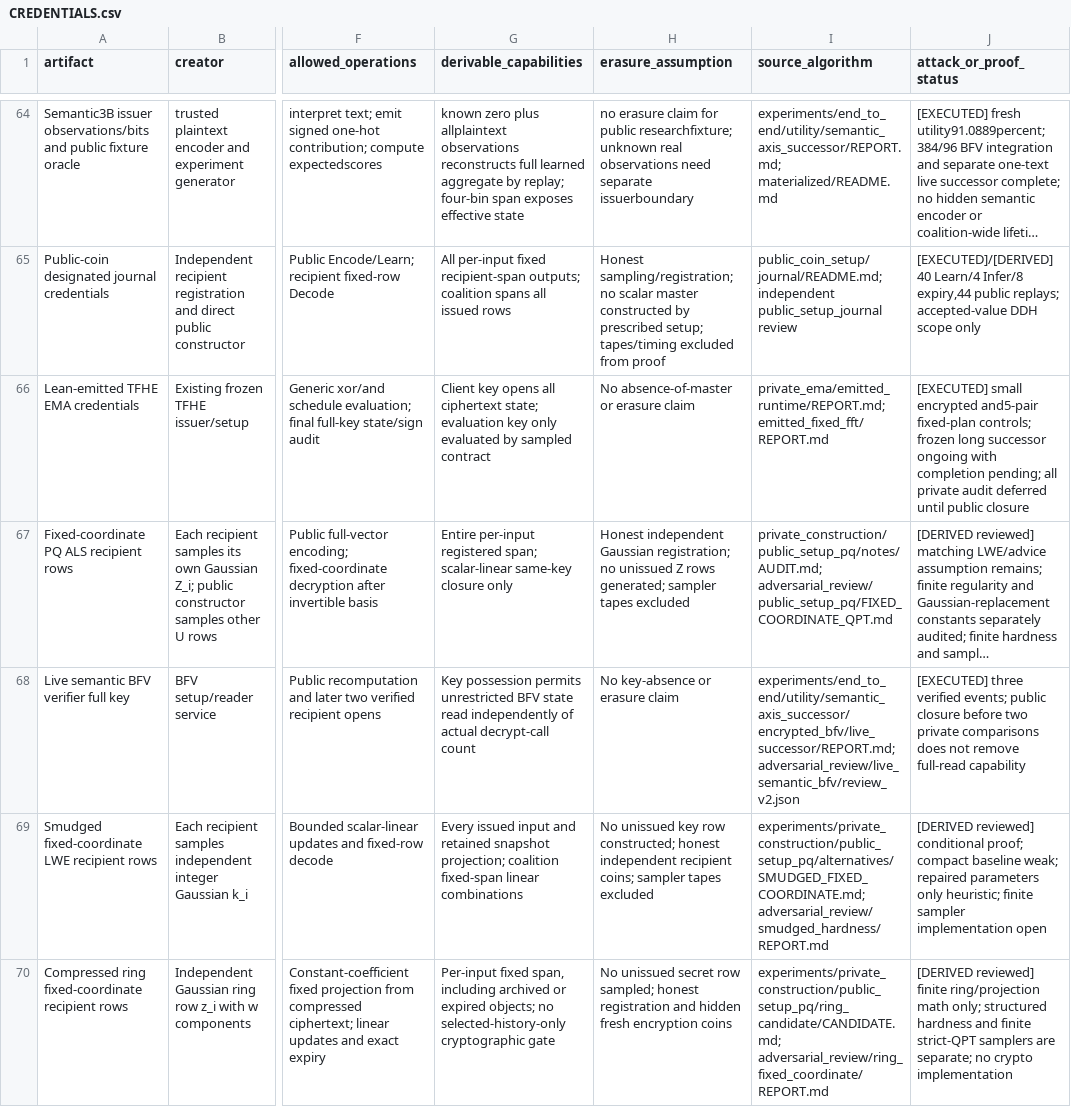
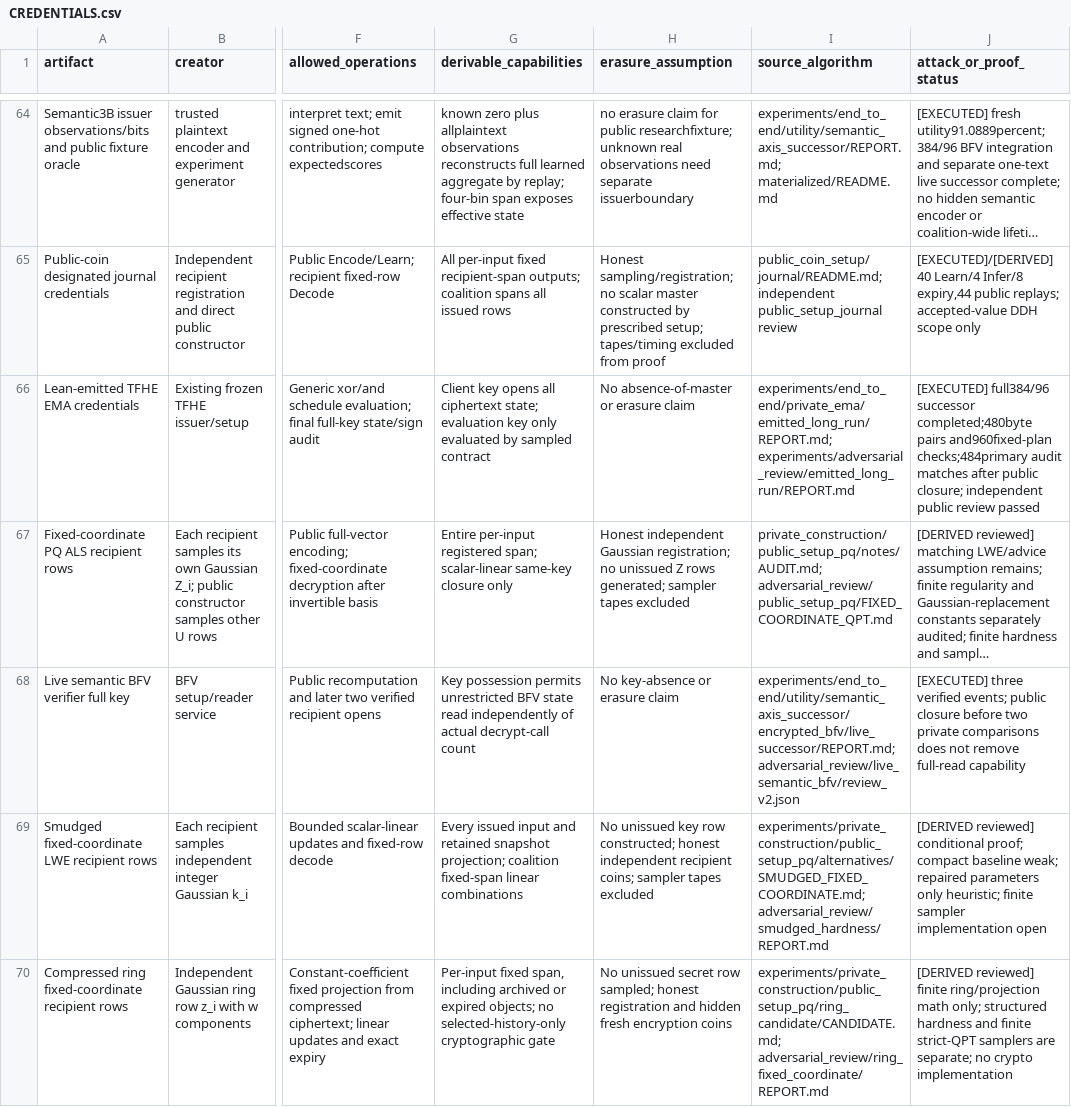
Before and after one commit to emberian/zkml-research, a CSV file: research/learn_infer_only/CREDENTIALS.csv, drawn as a sheet; only a part is shown, gaps mark what is left out; long unchanged cells end in …; the diff covers the shown part only; the diff names each change by its address in the sheet, - before the commit and + after, or states it on an @@ line.

Commit message:
Record the final handoff, completed reviews and verified Pages publication

```diff
--- a/research/learn_infer_only/CREDENTIALS.csv
+++ b/research/learn_infer_only/CREDENTIALS.csv
-I66 (source_algorithm): private_ema/emitted_runtime/REPORT.md; emitted_fixed_fft/REPORT.md
+I66 (source_algorithm): experiments/end_to_end/private_ema/emitted_long_run/REPORT.md; experiments/adversarial_review/emitted_long_run/REPORT.md
-J66 (attack_or_proof_status): [EXECUTED] small encrypted and5-pair fixed-plan controls; frozen long successor ongoing with completion pending; all private audit deferred until public closure
+J66 (attack_or_proof_status): [EXECUTED] full384/96 successor completed;480byte pairs and960fixed-plan checks;484primary audit matches after public closure; independent public review passed
```
Also changed, not shown: 1 edited cell elsewhere in this file, 6 other files.
